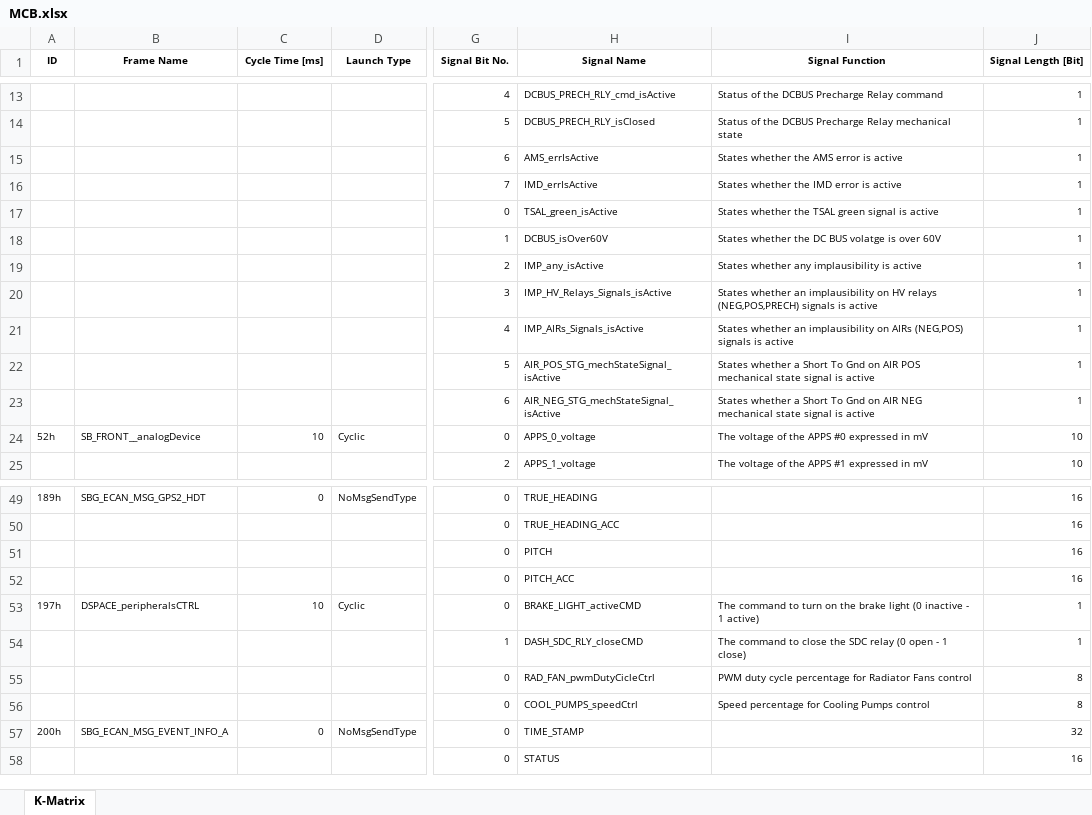
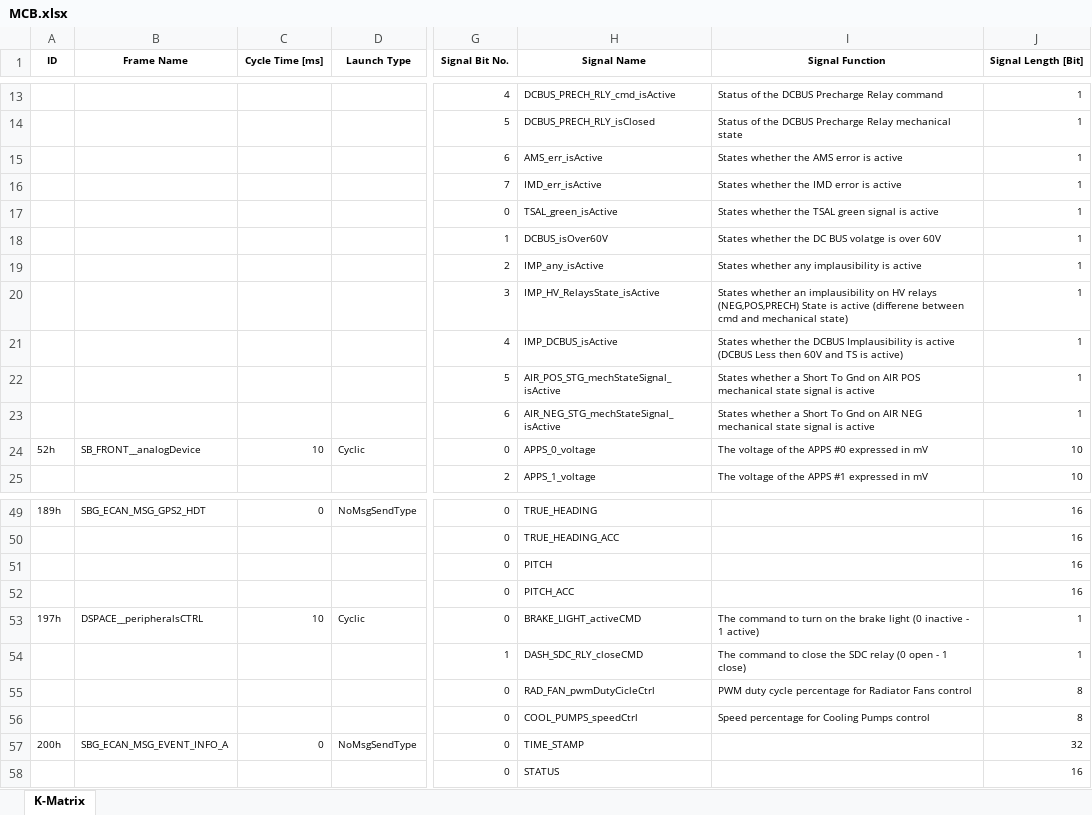
Before and after one commit to squadracorsepolito/SCan, an Excel workbook: SC24/artifacts/MCB/MCB.xlsx, sheet K-Matrix, drawn as a sheet; only a part is shown, gaps mark what is left out; values as stored, in another font and other column widths than the file's, no borders; the diff covers the shown part only; the diff names each change by its address in the sheet, - before the commit and + after, or states it on an @@ line.

```diff
--- a/SC24/artifacts/MCB/MCB.xlsx (sheet K-Matrix)
+++ b/SC24/artifacts/MCB/MCB.xlsx (sheet K-Matrix)
-H15 (Signal Name): AMS_errIsActive
+H15 (Signal Name): AMS_err_isActive
-H16 (Signal Name): IMD_errIsActive
+H16 (Signal Name): IMD_err_isActive
-H20 (Signal Name): IMP_HV_Relays_Signals_isActive
+H20 (Signal Name): IMP_HV_RelaysState_isActive
-I20 (Signal Function): …relays (NEG,POS,PRECH) signals is active
+I20 (Signal Function): …relays (NEG,POS,PRECH) State is active (differene between cmd and mechanical state)
-H21 (Signal Name): IMP_AIRs_Signals_isActive
+H21 (Signal Name): IMP_DCBUS_isActive
-I21 (Signal Function): States whether an implausibility on AIRs (NEG,POS) signals is active
+I21 (Signal Function): States whether the DCBUS Implausibility is active (DCBUS Less then 60V and TS is active)
-B53:B56 (Frame Name): DSPACE_peripheralsCTRL
+B53:B56 (Frame Name): DSPACE__peripheralsCTRL
```
Also changed, not shown: 19 edited cells elsewhere in this sheet, 5 other files.
